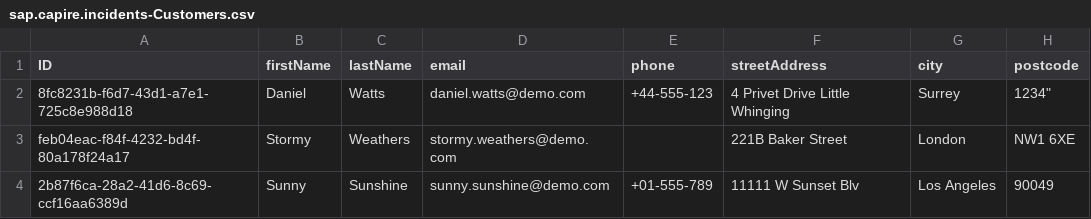
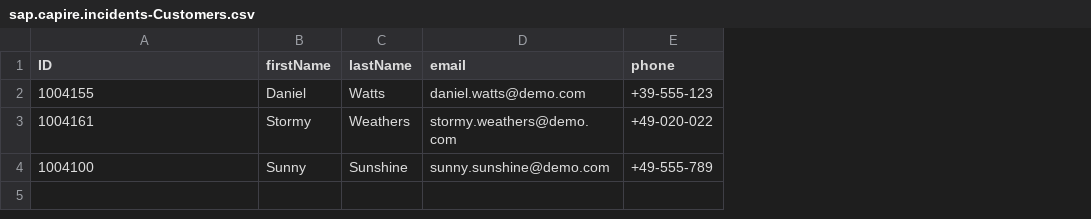
Before and after one commit to sksinha90/CAPM, a CSV file: db/data/sap.capire.incidents-Customers.csv, drawn as a sheet; the diff names each change by its address in the sheet, - before the commit and + after, or states it on an @@ line.

```diff
--- a/db/data/sap.capire.incidents-Customers.csv
+++ b/db/data/sap.capire.incidents-Customers.csv
-column F (streetAddress), rows 2-4: 4 Privet Drive Little Whinging | 221B Baker Street | 11111 W Sunset Blv
-column G (city), rows 2-4: Surrey | London | Los Angeles
-column H (postcode), rows 2-4: 1234" | NW1 6XE | 90049
-A2 (ID): 8fc8231b-f6d7-43d1-a7e1-725c8e988d18
+A2 (ID): 1004155
-E2 (phone): +44-555-123
+E2 (phone): +39-555-123
-A3 (ID): feb04eac-f84f-4232-bd4f-80a178f24a17
+A3 (ID): 1004161
-E3 (phone): (empty)
+E3 (phone): +49-020-022
-A4 (ID): 2b87f6ca-28a2-41d6-8c69-ccf16aa6389d
+A4 (ID): 1004100
-E4 (phone): +01-555-789
+E4 (phone): +49-555-789
```
Also changed, not shown: db/data/sap.capire.incidents-Incidents.conversation.csv, db/data/sap.capire.incidents-Incidents.csv, 53 other files.
